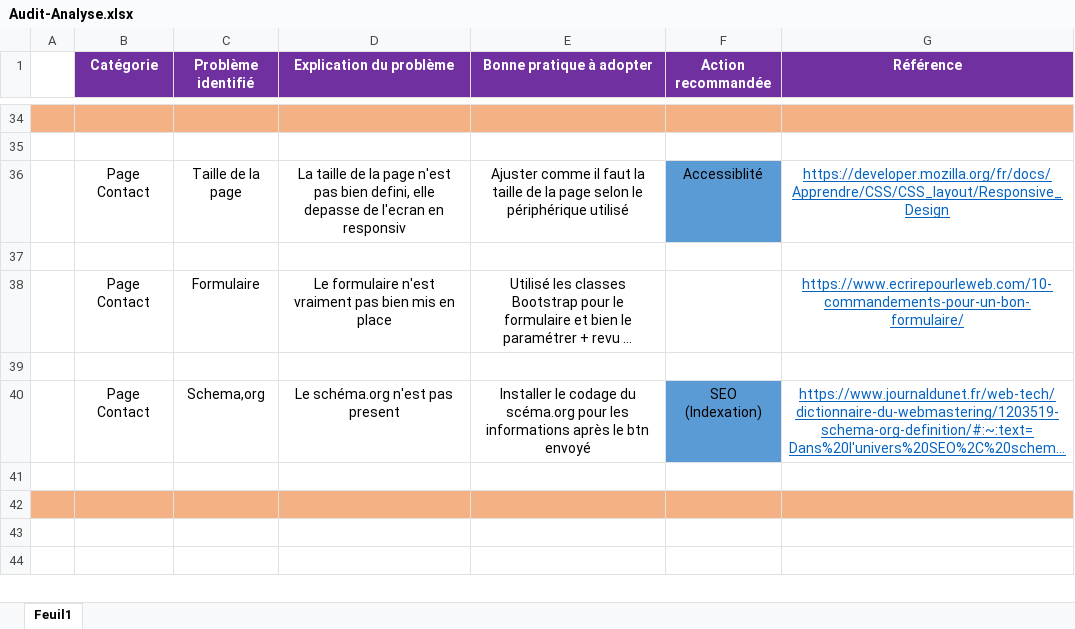
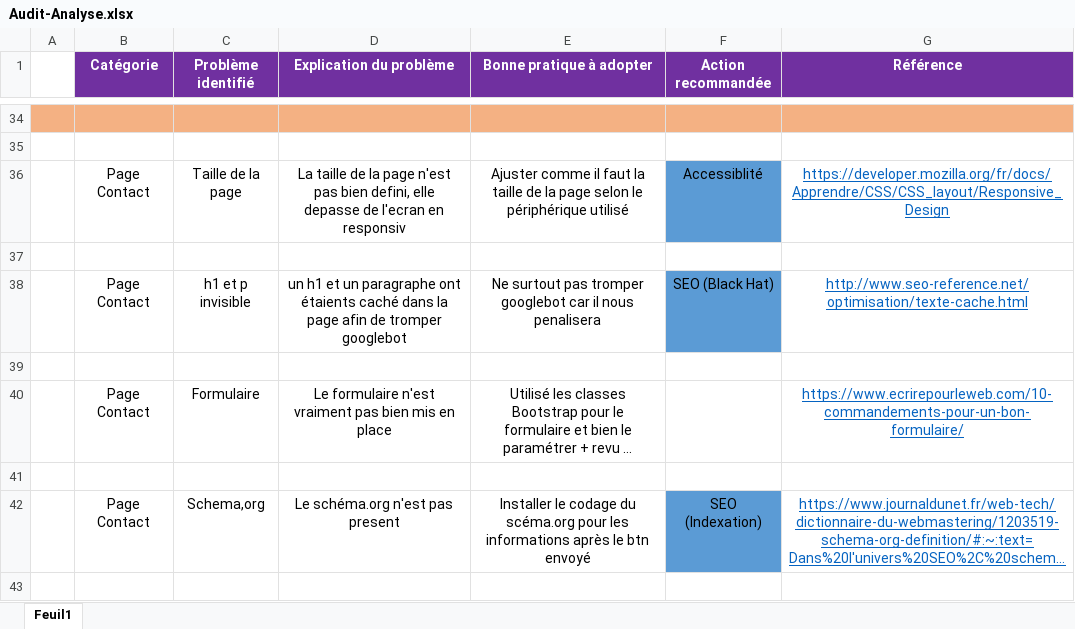
Before and after one commit to Simon-git26/SimonBalleuxPruvost-4-09022021, an Excel workbook: Audit-Analyse.xlsx, sheet Feuil1, drawn as a sheet; only a part is shown, gaps mark what is left out; the shorter side is filled out with more unchanged rows; long unchanged cells end in …; values as stored, in another font and other column widths than the file's, no borders; the diff names each change by its address in the sheet, - before the commit and + after, or states it on an @@ line.

```diff
--- a/Audit-Analyse.xlsx (sheet Feuil1)
+++ b/Audit-Analyse.xlsx (sheet Feuil1)
+row 38:  | Page Contact | h1 et p invisible | un h1 et un paragraphe ont étaients caché dans la page afin de tromper googlebot | Ne surtout pas tromper googlebot car il nous penalisera | SEO (Black Hat) | http://www.seo-reference.net/optimisation/texte-cache.html
+row 39: (empty)
```
Also changed, not shown: 2 other files.
